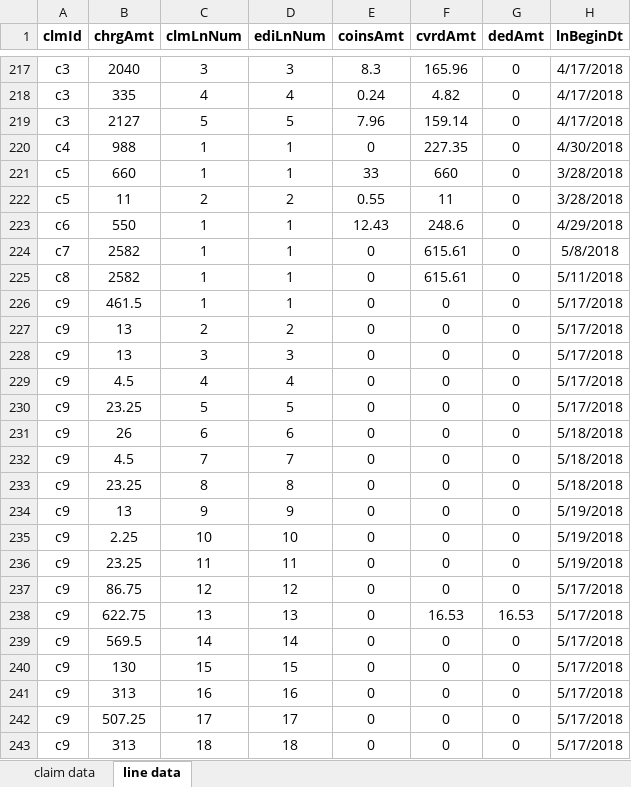
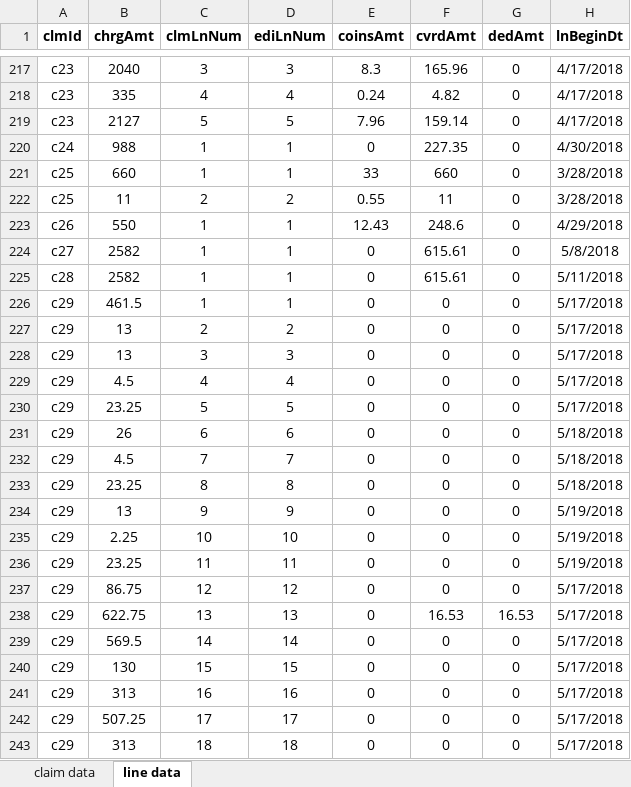
Before and after one commit to soumyajitfs/claim-viz-suite, an Excel workbook: public/data/Masked Sample Data - claim & line.xlsx, sheet line data, drawn as a sheet; only a part is shown, gaps mark what is left out; values as stored, in another font and other column widths than the file's, no borders; the diff covers the shown part only; the diff names each change by its address in the sheet, - before the commit and + after, or states it on an @@ line.

```diff
--- a/public/data/Masked Sample Data - claim & line.xlsx (sheet line data)
+++ b/public/data/Masked Sample Data - claim & line.xlsx (sheet line data)
-A217:A219 (clmId): c3
+A217:A219 (clmId): c23
-A220 (clmId): c4
+A220 (clmId): c24
-A221:A222 (clmId): c5
+A221:A222 (clmId): c25
-A223 (clmId): c6
+A223 (clmId): c26
-A224 (clmId): c7
+A224 (clmId): c27
-A225 (clmId): c8
+A225 (clmId): c28
-A226:A243 (clmId): c9
+A226:A243 (clmId): c29
```
Also changed, not shown: 161 edited cells elsewhere in this sheet, 4 other files.
